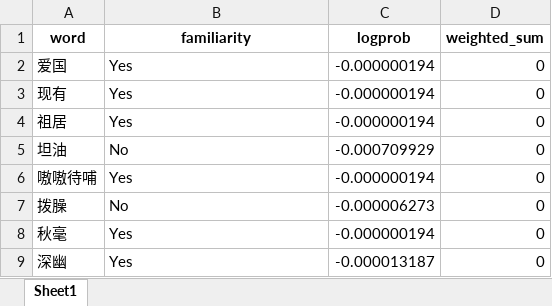
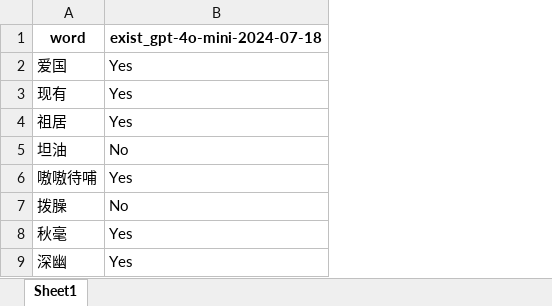
Before and after one commit to WordsGPT/psycholinguistics_benchmark_backend, an Excel workbook: existing_words/outputs/ch_prompt/output_ch_prompt_number_1758722951.xlsx, sheet Sheet1, drawn as a sheet; only a part is shown; values as stored, in another font and other column widths than the file's, no borders; the diff names each change by its address in the sheet, - before the commit and + after, or states it on an @@ line.

```diff
--- a/existing_words/outputs/ch_prompt/output_ch_prompt_number_1758722951.xlsx (sheet Sheet1)
+++ b/existing_words/outputs/ch_prompt/output_ch_prompt_number_1758722951.xlsx (sheet Sheet1)
-column C (logprob), rows 2-9: -0.000000194 | -0.000000194 | -0.000000194 | -0.000709929 | -0.000000194 | -0.000006273 | -0.000000194 | -0.000013187
-column D (weighted_sum), rows 2-9: all 0
-B1: familiarity
+B1: exist_gpt-4o-mini-2024-07-18
```
Also changed, not shown: existing_words/outputs/ar_prompt/output_ar_prompt_number_1758722951.xlsx, existing_words/outputs/fin_prompt/output_fin_prompt_number_1758722953.xlsx, 16 other files.
